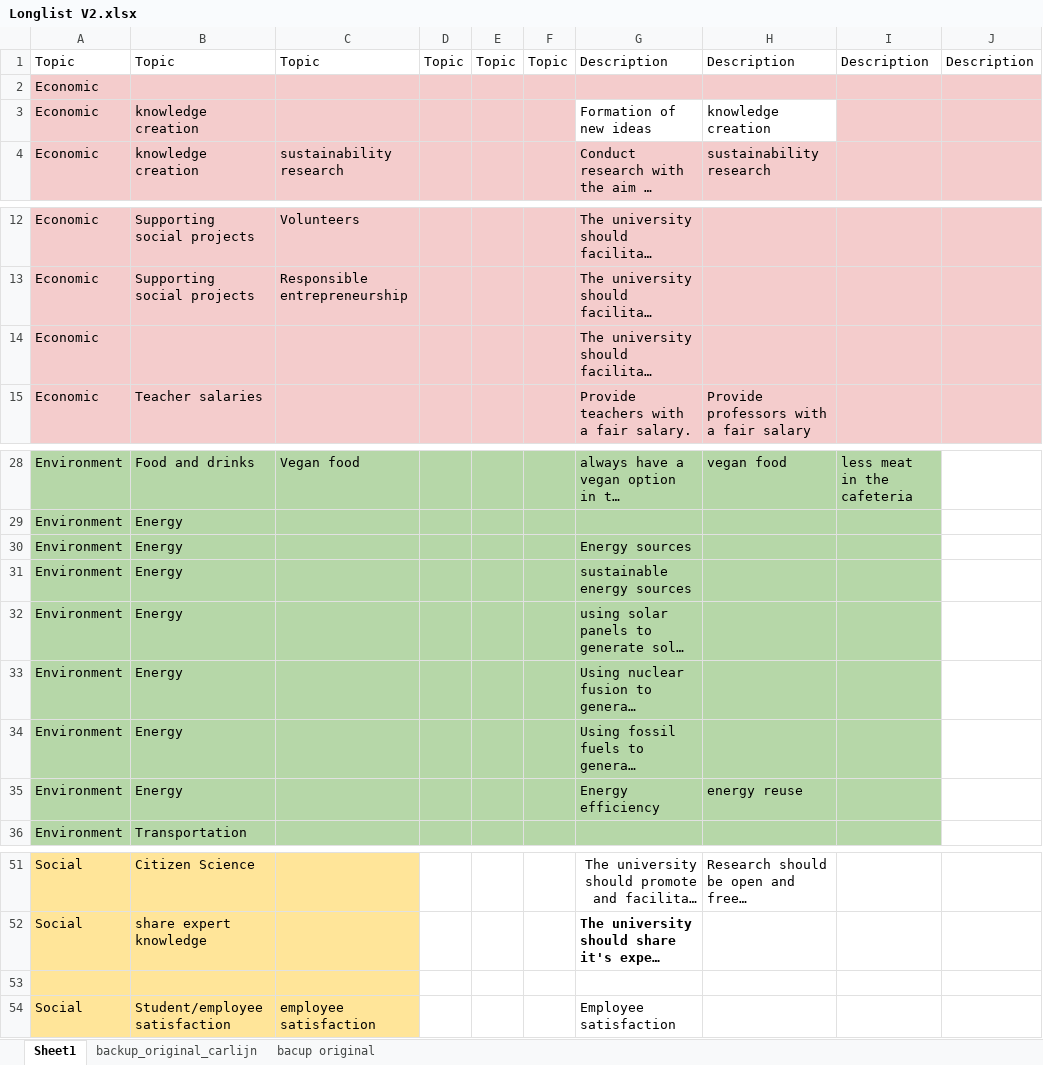
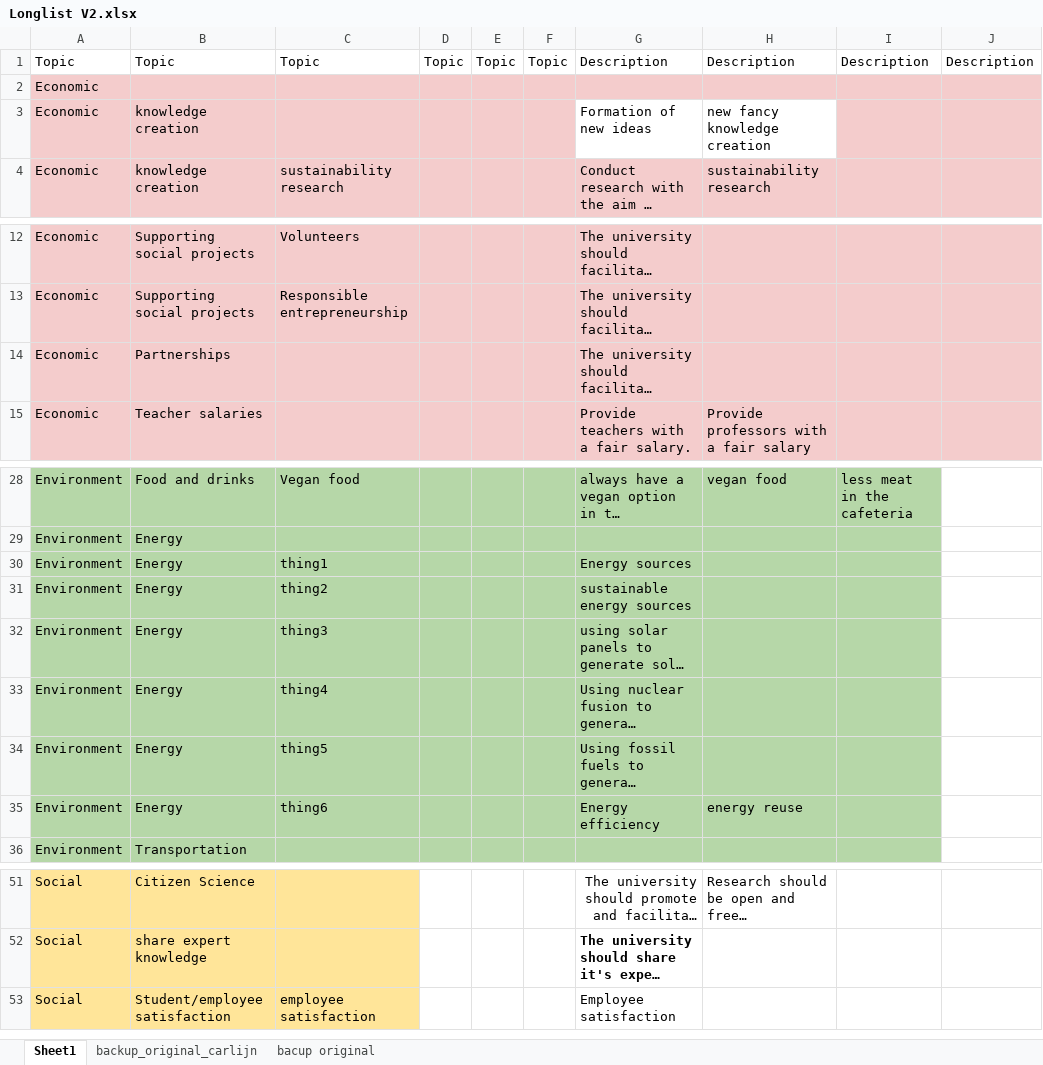
Before and after one commit to sergioespana/openMAsses, an Excel workbook: tool/sustainalize/Longlist V2.xlsx, sheet Sheet1, drawn as a sheet; only a part is shown, gaps mark what is left out; long unchanged cells end in …; values as stored, in another font and other column widths than the file's, no borders; the diff names each change by its address in the sheet, - before the commit and + after, or states it on an @@ line.

```diff
--- a/tool/sustainalize/Longlist V2.xlsx (sheet Sheet1)
+++ b/tool/sustainalize/Longlist V2.xlsx (sheet Sheet1)
-H3: knowledge creation
+H3: new fancy knowledge creation
-B14: (empty)
+B14: Partnerships
-C30: (empty)
+C30: thing1
-C31: (empty)
+C31: thing2
-C32: (empty)
+C32: thing3
-C33: (empty)
+C33: thing4
-C34: (empty)
+C34: thing5
-C35: (empty)
+C35: thing6
-row 53: (empty)
```
Also changed, not shown: 22 other files.
